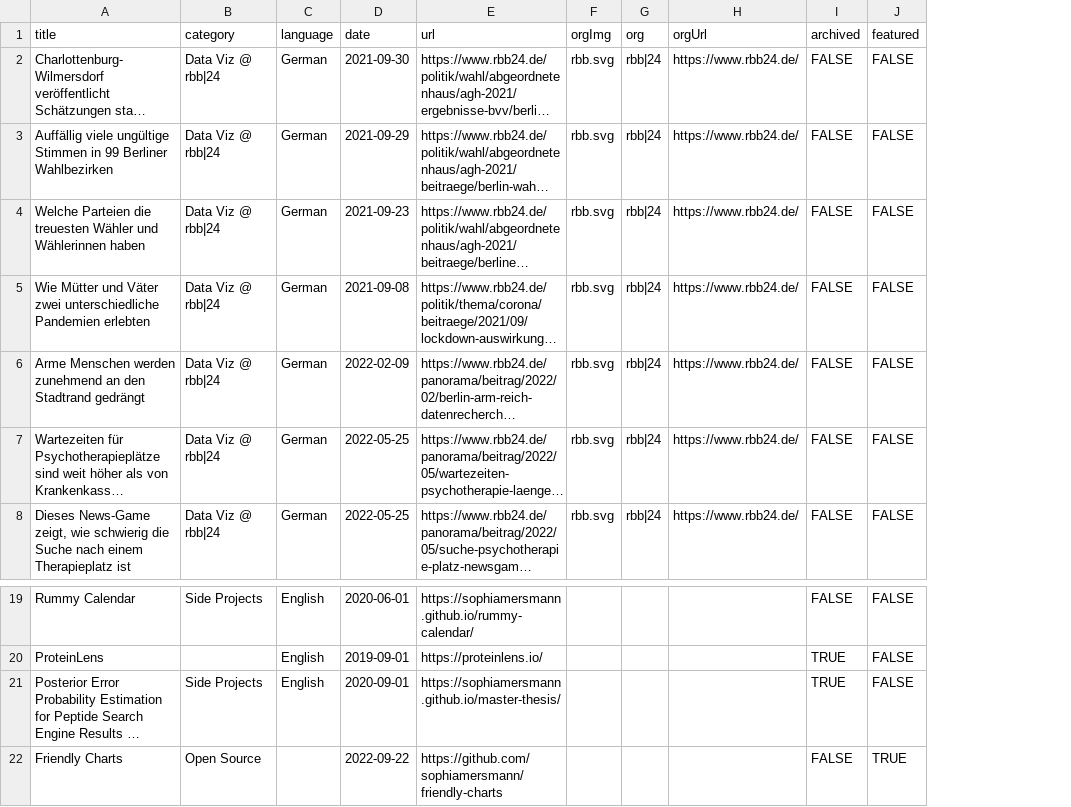
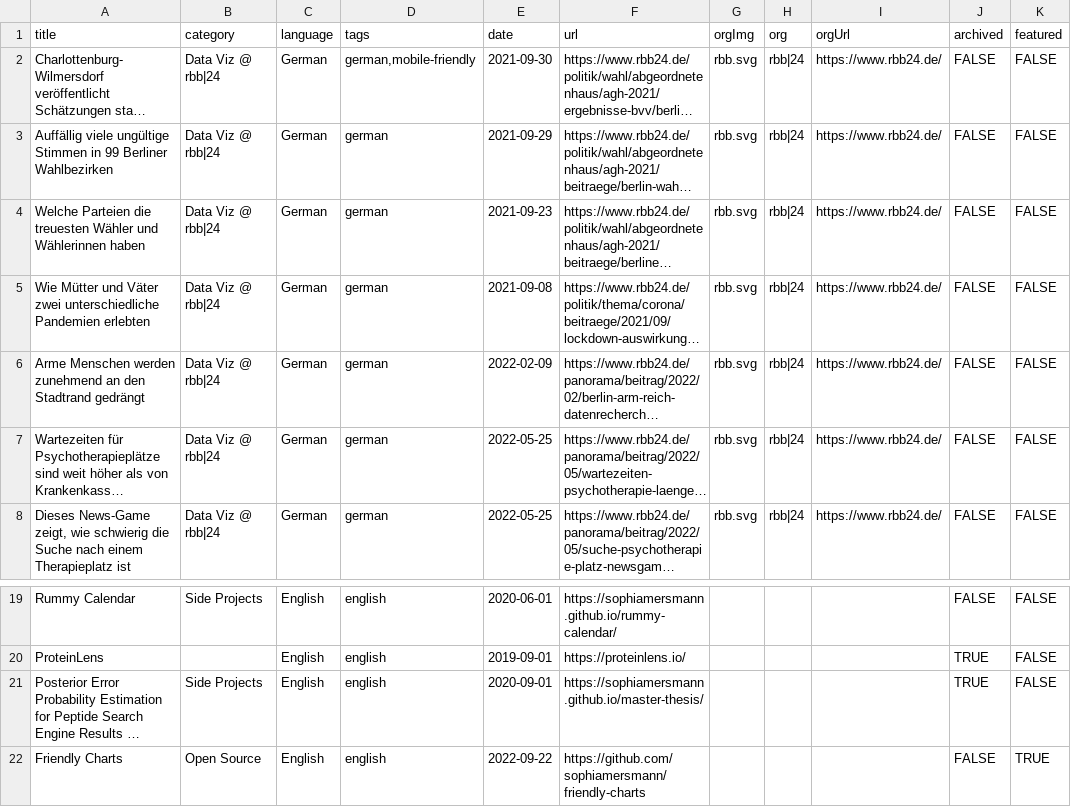
Before and after one commit to sophiamersmann/archive, a CSV file: links.csv, drawn as a sheet; only a part is shown, gaps mark what is left out; long unchanged cells end in …; the diff names each change by its address in the sheet, - before the commit and + after, or states it on an @@ line.

Commit message:
update links

```diff
--- a/links.csv
+++ b/links.csv
+column D (tags), rows 2-8: german,mobile-friendly | german | german | german | german | german | german; rows 19-22: all english
-C22 (language): (empty)
+C22 (language): English
```
